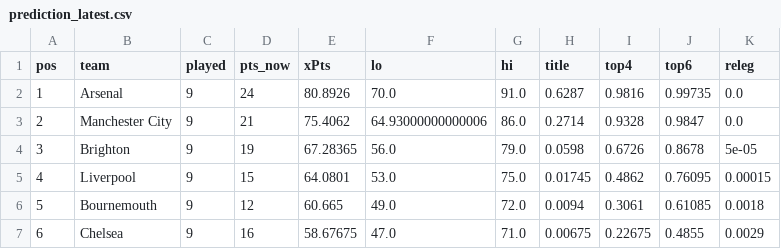
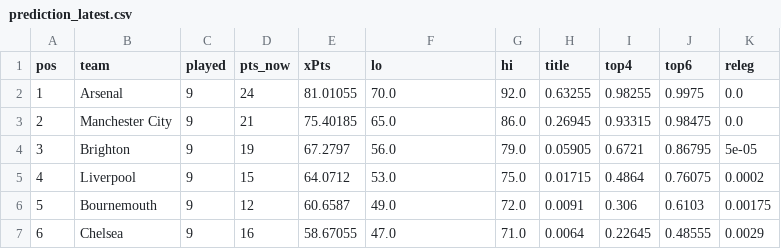
Before and after one commit to shanbhag003/pl-supercomputer, a CSV file: outputs/prediction_latest.csv, drawn as a sheet; only a part is shown; the diff covers the shown part only.

```diff
--- a/outputs/prediction_latest.csv
+++ b/outputs/prediction_latest.csv
@@ -1,7 +1,7 @@
 pos,team,played,pts_now,xPts,lo,hi,title,top4,top6,releg
-1,Arsenal,9,24,80.8926,70.0,91.0,0.6287,0.9816,0.99735,0.0
-2,Manchester City,9,21,75.4062,64.93000000000006,86.0,0.2714,0.9328,0.9847,0.0
-3,Brighton,9,19,67.28365,56.0,79.0,0.0598,0.6726,0.8678,5e-05
-4,Liverpool,9,15,64.0801,53.0,75.0,0.01745,0.4862,0.76095,0.00015
-5,Bournemouth,9,12,60.665,49.0,72.0,0.0094,0.3061,0.61085,0.0018
-6,Chelsea,9,16,58.67675,47.0,71.0,0.00675,0.22675,0.4855,0.0029
+1,Arsenal,9,24,81.01055,70.0,92.0,0.63255,0.98255,0.9975,0.0
+2,Manchester City,9,21,75.40185,65.0,86.0,0.26945,0.93315,0.98475,0.0
+3,Brighton,9,19,67.2797,56.0,79.0,0.05905,0.6721,0.86795,5e-05
+4,Liverpool,9,15,64.0712,53.0,75.0,0.01715,0.4864,0.76075,0.0002
+5,Bournemouth,9,12,60.6587,49.0,72.0,0.0091,0.306,0.6103,0.00175
+6,Chelsea,9,16,58.67055,47.0,71.0,0.0064,0.22645,0.48555,0.0029
```
Also changed, not shown: 57 edited cells elsewhere in this file, outputs/fpl_benchmark.csv, outputs/fpl_predictions.csv, 9 other files.
